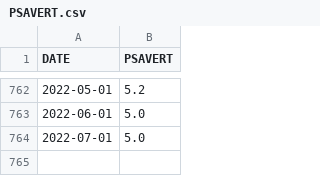
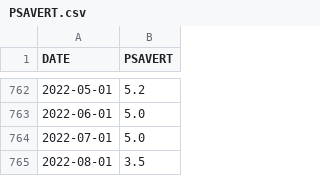
Before and after one commit to rlieu002/milestoneI, a CSV file: data/PSAVERT.csv, drawn as a sheet; only a part is shown, gaps mark what is left out.

```diff
--- a/data/PSAVERT.csv
+++ b/data/PSAVERT.csv
@@ -764 +764,2 @@ DATE,PSAVERT
 2022-07-01,5.0
+2022-08-01,3.5
```
Also changed, not shown: data/PCE.csv, data/REVOLSL.csv, 3 other files.
